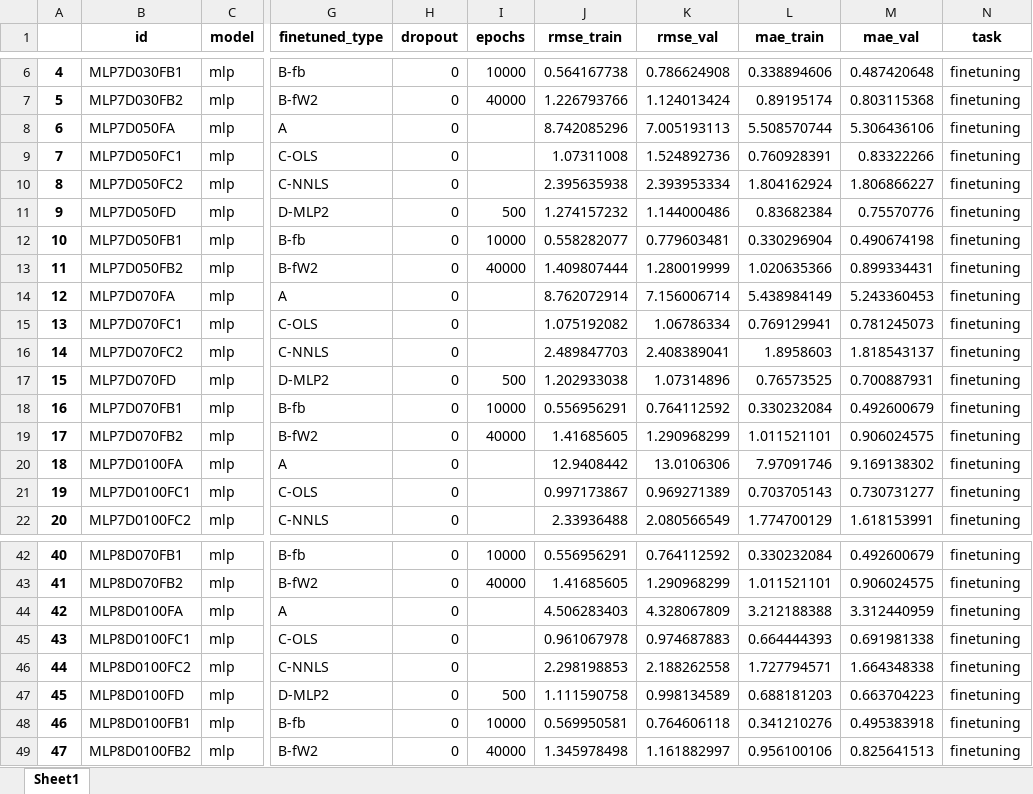
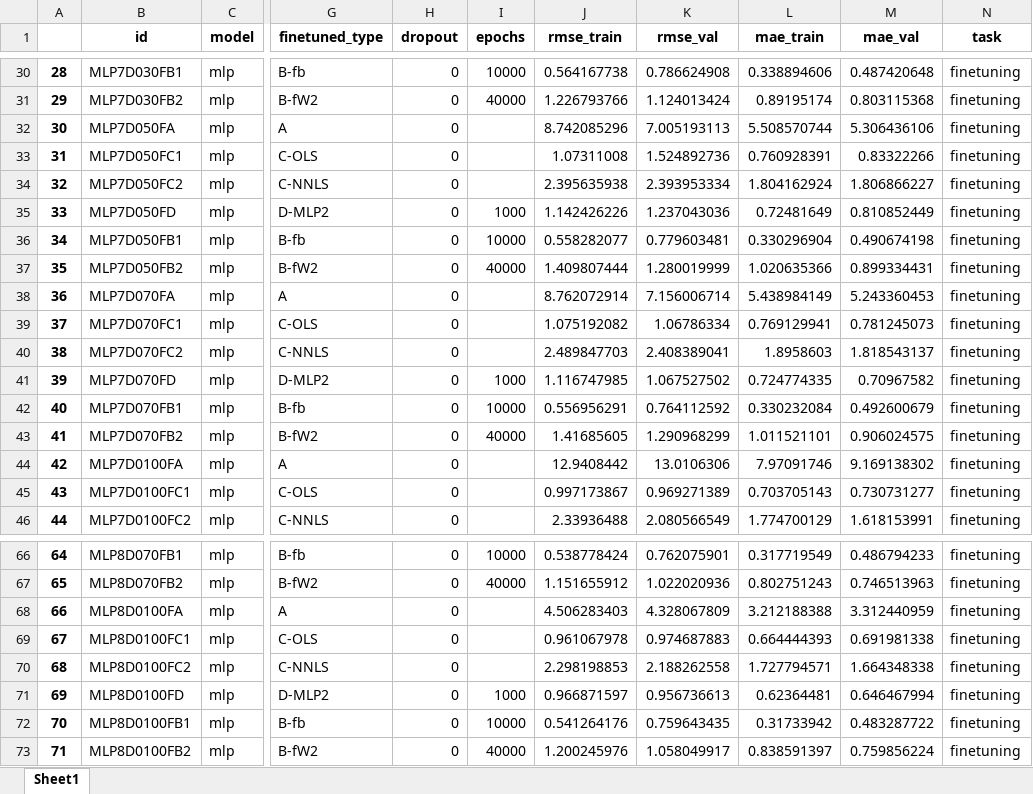
Before and after one commit to MWesselkamp/DomAdapt, an Excel workbook: results/featureextraction.xlsx, sheet Sheet1, drawn as a sheet; only a part is shown, gaps mark what is left out; values as stored, in another font and other column widths than the file's, no borders; addresses are those after the commit; the diff covers the shown part only; the diff names each change by its address in the sheet, - before the commit and + after, or states it on an @@ line.

```diff
--- a/results/featureextraction.xlsx (sheet Sheet1)
+++ b/results/featureextraction.xlsx (sheet Sheet1)
@@ column A renumbered from row 26 down @@
-I35 (epochs): 500
+I35 (epochs): 1000
-J35 (rmse_train): 1.274157232
+J35 (rmse_train): 1.142426226
-K35 (rmse_val): 1.144000486
+K35 (rmse_val): 1.237043036
-L35 (mae_train): 0.83682384
+L35 (mae_train): 0.72481649
-M35 (mae_val): 0.75570776
+M35 (mae_val): 0.810852449
-I41 (epochs): 500
+I41 (epochs): 1000
-J41 (rmse_train): 1.202933038
+J41 (rmse_train): 1.116747985
-K41 (rmse_val): 1.07314896
+K41 (rmse_val): 1.067527502
-L41 (mae_train): 0.76573525
+L41 (mae_train): 0.724774335
-M41 (mae_val): 0.700887931
+M41 (mae_val): 0.70967582
-J66 (rmse_train): 0.556956291
+J66 (rmse_train): 0.538778424
-K66 (rmse_val): 0.764112592
+K66 (rmse_val): 0.762075901
-L66 (mae_train): 0.330232084
+L66 (mae_train): 0.317719549
-M66 (mae_val): 0.492600679
+M66 (mae_val): 0.486794233
-J67 (rmse_train): 1.41685605
+J67 (rmse_train): 1.151655912
-K67 (rmse_val): 1.290968299
+K67 (rmse_val): 1.022020936
-L67 (mae_train): 1.011521101
+L67 (mae_train): 0.802751243
-M67 (mae_val): 0.906024575
+M67 (mae_val): 0.746513963
-I71 (epochs): 500
+I71 (epochs): 1000
-J71 (rmse_train): 1.111590758
+J71 (rmse_train): 0.966871597
-K71 (rmse_val): 0.998134589
+K71 (rmse_val): 0.956736613
-L71 (mae_train): 0.688181203
+L71 (mae_train): 0.62364481
-M71 (mae_val): 0.663704223
+M71 (mae_val): 0.646467994
-J72 (rmse_train): 0.569950581
+J72 (rmse_train): 0.541264176
-K72 (rmse_val): 0.764606118
+K72 (rmse_val): 0.759643435
-L72 (mae_train): 0.341210276
+L72 (mae_train): 0.31733942
-M72 (mae_val): 0.495383918
+M72 (mae_val): 0.483287722
-J73 (rmse_train): 1.345978498
+J73 (rmse_train): 1.200245976
-K73 (rmse_val): 1.161882997
+K73 (rmse_val): 1.058049917
-L73 (mae_train): 0.956100106
+L73 (mae_train): 0.838591397
-M73 (mae_val): 0.825641513
+M73 (mae_val): 0.759856224
```
Also changed, not shown: 24 added rows and 41 edited cells elsewhere in this sheet, results/results_full.xlsx, results/selectednetworks.xlsx, 10 other files.
